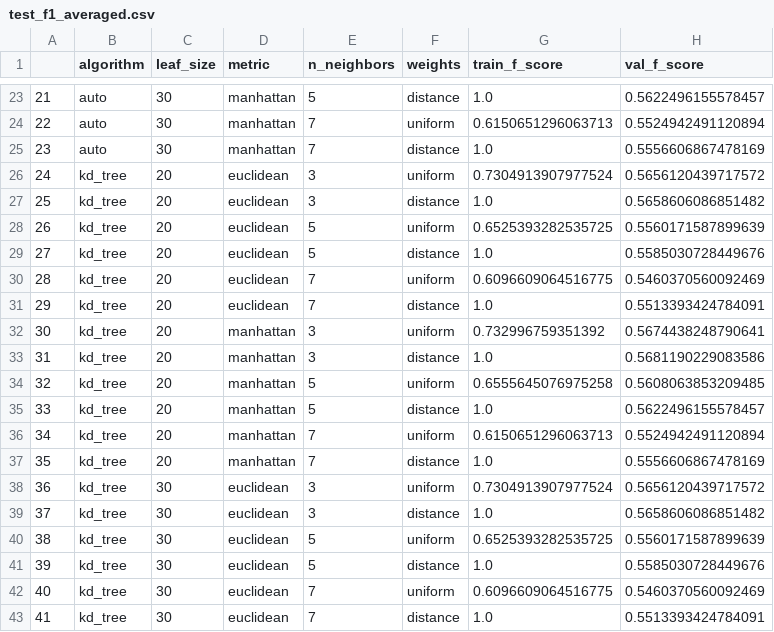
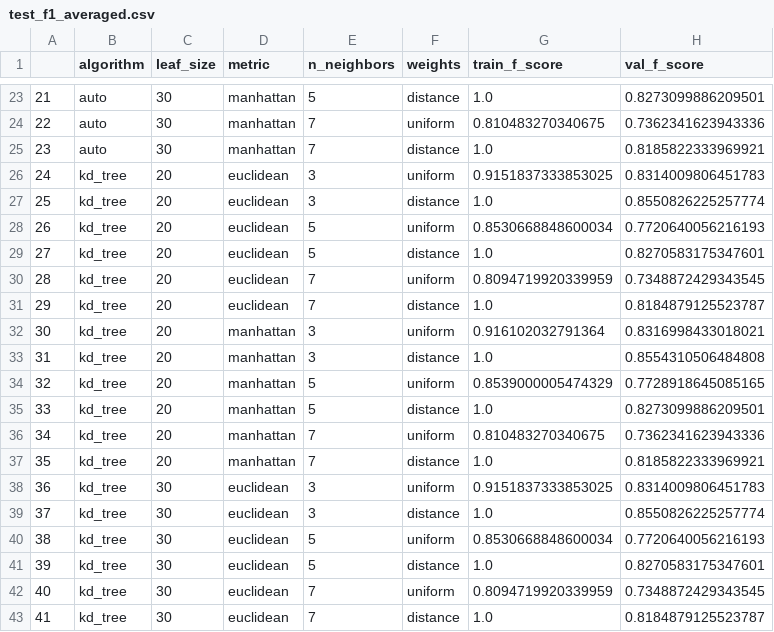
Before and after one commit to DadeOrsu/dm_project24_group_6, a CSV file: src/task4_machine_learning/params_knn/test_f1_averaged.csv, drawn as a sheet; only a part is shown, gaps mark what is left out; the diff covers the shown part only.

```diff
--- a/src/task4_machine_learning/params_knn/test_f1_averaged.csv
+++ b/src/task4_machine_learning/params_knn/test_f1_averaged.csv
@@ -23,21 +23,21 @@
-21,auto,30,manhattan,5,distance,1.0,0.5622496155578457
-22,auto,30,manhattan,7,uniform,0.6150651296063713,0.5524942491120894
-23,auto,30,manhattan,7,distance,1.0,0.5556606867478169
-24,kd_tree,20,euclidean,3,uniform,0.7304913907977524,0.5656120439717572
-25,kd_tree,20,euclidean,3,distance,1.0,0.5658606086851482
-26,kd_tree,20,euclidean,5,uniform,0.6525393282535725,0.5560171587899639
-27,kd_tree,20,euclidean,5,distance,1.0,0.5585030728449676
-28,kd_tree,20,euclidean,7,uniform,0.6096609064516775,0.5460370560092469
-29,kd_tree,20,euclidean,7,distance,1.0,0.5513393424784091
-30,kd_tree,20,manhattan,3,uniform,0.732996759351392,0.5674438248790641
-31,kd_tree,20,manhattan,3,distance,1.0,0.5681190229083586
-32,kd_tree,20,manhattan,5,uniform,0.6555645076975258,0.5608063853209485
-33,kd_tree,20,manhattan,5,distance,1.0,0.5622496155578457
-34,kd_tree,20,manhattan,7,uniform,0.6150651296063713,0.5524942491120894
-35,kd_tree,20,manhattan,7,distance,1.0,0.5556606867478169
-36,kd_tree,30,euclidean,3,uniform,0.7304913907977524,0.5656120439717572
-37,kd_tree,30,euclidean,3,distance,1.0,0.5658606086851482
-38,kd_tree,30,euclidean,5,uniform,0.6525393282535725,0.5560171587899639
-39,kd_tree,30,euclidean,5,distance,1.0,0.5585030728449676
-40,kd_tree,30,euclidean,7,uniform,0.6096609064516775,0.5460370560092469
-41,kd_tree,30,euclidean,7,distance,1.0,0.5513393424784091
+21,auto,30,manhattan,5,distance,1.0,0.8273099886209501
+22,auto,30,manhattan,7,uniform,0.810483270340675,0.7362341623943336
+23,auto,30,manhattan,7,distance,1.0,0.8185822333969921
+24,kd_tree,20,euclidean,3,uniform,0.9151837333853025,0.8314009806451783
+25,kd_tree,20,euclidean,3,distance,1.0,0.8550826225257774
+26,kd_tree,20,euclidean,5,uniform,0.8530668848600034,0.7720640056216193
+27,kd_tree,20,euclidean,5,distance,1.0,0.8270583175347601
+28,kd_tree,20,euclidean,7,uniform,0.8094719920339959,0.7348872429343545
+29,kd_tree,20,euclidean,7,distance,1.0,0.8184879125523787
+30,kd_tree,20,manhattan,3,uniform,0.916102032791364,0.8316998433018021
+31,kd_tree,20,manhattan,3,distance,1.0,0.8554310506484808
+32,kd_tree,20,manhattan,5,uniform,0.8539000005474329,0.7728918645085165
+33,kd_tree,20,manhattan,5,distance,1.0,0.8273099886209501
+34,kd_tree,20,manhattan,7,uniform,0.810483270340675,0.7362341623943336
+35,kd_tree,20,manhattan,7,distance,1.0,0.8185822333969921
+36,kd_tree,30,euclidean,3,uniform,0.9151837333853025,0.8314009806451783
+37,kd_tree,30,euclidean,3,distance,1.0,0.8550826225257774
+38,kd_tree,30,euclidean,5,uniform,0.8530668848600034,0.7720640056216193
+39,kd_tree,30,euclidean,5,distance,1.0,0.8270583175347601
+40,kd_tree,30,euclidean,7,uniform,0.8094719920339959,0.7348872429343545
+41,kd_tree,30,euclidean,7,distance,1.0,0.8184879125523787
```
Also changed, not shown: 41 edited cells elsewhere in this file.
